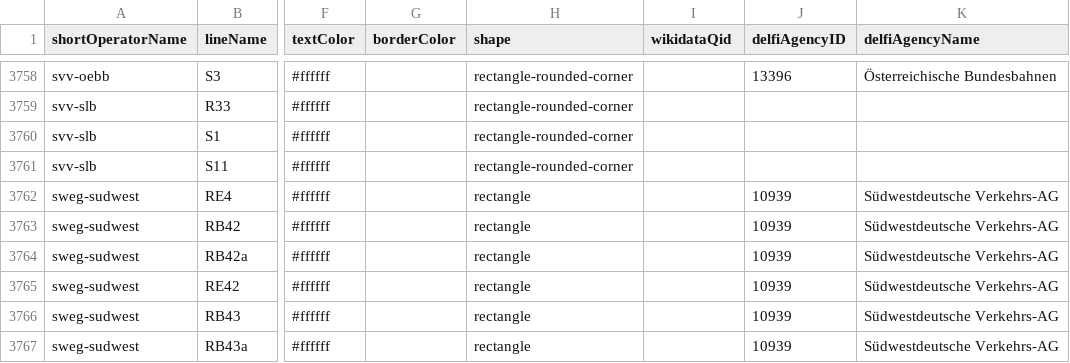
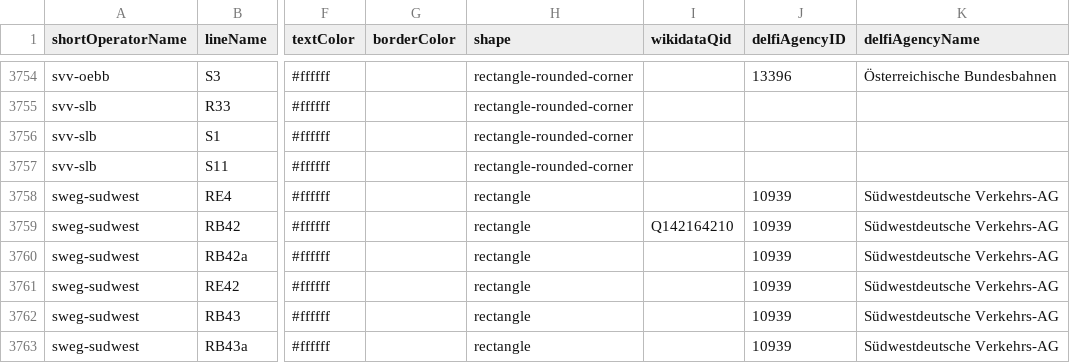
Before and after one commit to Traewelling/line-colors, a CSV file: line-colors.csv, drawn as a sheet; only a part is shown, gaps mark what is left out; addresses are those after the commit; the diff covers the shown part only; the diff names each change by its address in the sheet, - before the commit and + after, or states it on an @@ line.

Commit message:
wikidata dbregiobw part1

```diff
--- a/line-colors.csv
+++ b/line-colors.csv
-I3759 (wikidataQid): (empty)
+I3759 (wikidataQid): Q142164210
```
Also changed, not shown: 4 removed rows and 13 edited cells elsewhere in this file.
